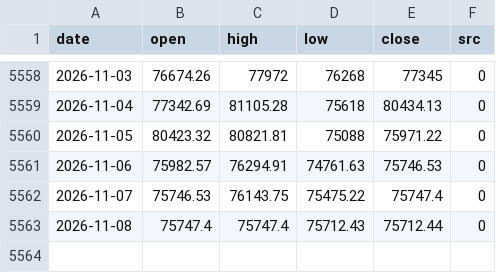
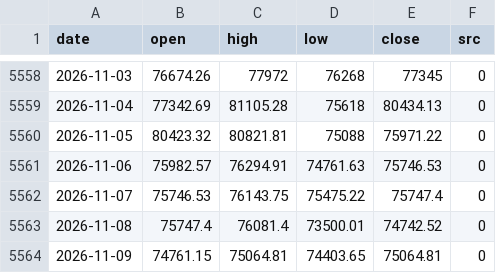
Before and after one commit to North7/tidemark, a CSV file: data/raw/ohlc.csv, drawn as a sheet; only a part is shown, gaps mark what is left out.

```diff
--- a/data/raw/ohlc.csv
+++ b/data/raw/ohlc.csv
@@ -5562,2 +5562,3 @@ date,open,high,low,close,src
 2026-11-07,75746.53,76143.75,75475.22,75747.4,0
-2026-11-08,75747.4,75747.4,75712.43,75712.44,0
+2026-11-08,75747.4,76081.4,73500.01,74742.52,0
+2026-11-09,74761.15,75064.81,74403.65,75064.81,0
```
Also changed, not shown: data/indicators.csv, data/raw/coinmetrics.csv, 15 other files.
